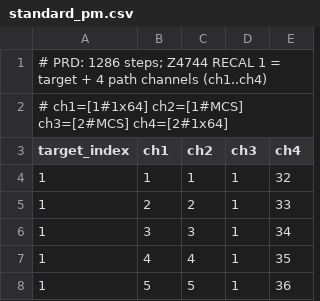
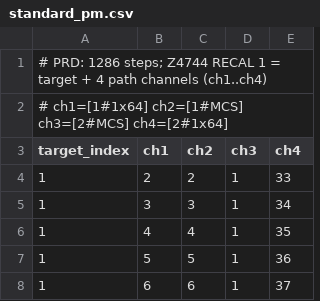
Before and after one commit to JacobLiou/Molex.OSBU.Module.M576Tool, a CSV file: M576Calibrator/output/standard_pm.csv, drawn as a sheet; only a part is shown; the shorter side is filled out with more unchanged rows.

```diff
--- a/M576Calibrator/output/standard_pm.csv
+++ b/M576Calibrator/output/standard_pm.csv
@@ -3,3 +3,2 @@
 target_index,ch1,ch2,ch3,ch4
-1,1,1,1,32
 1,2,2,1,33
```
Also changed, not shown: 4 other files.
